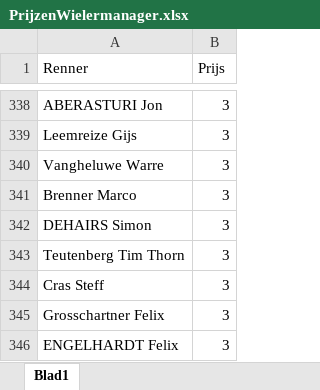
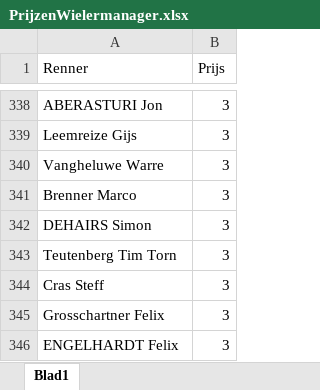
Before and after one commit to eliasjanssen3/wielermanager, an Excel workbook: data/PrijzenWielermanager.xlsx, sheet Blad1, drawn as a sheet; only a part is shown, gaps mark what is left out; values as stored, in another font and other column widths than the file's, no borders; the diff names each change by its address in the sheet, - before the commit and + after, or states it on an @@ line.

```diff
--- a/data/PrijzenWielermanager.xlsx (sheet Blad1)
+++ b/data/PrijzenWielermanager.xlsx (sheet Blad1)
-A343 (Renner): Teutenberg Tim Thorn
+A343 (Renner): Teutenberg Tim Torn
```
Also changed, not shown: 1 other file.
